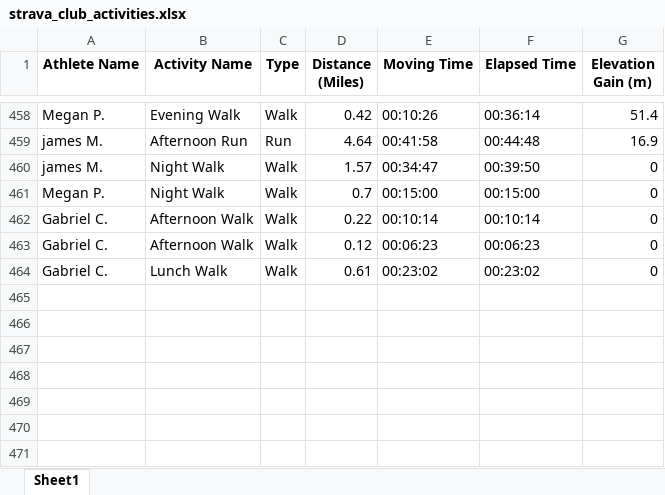
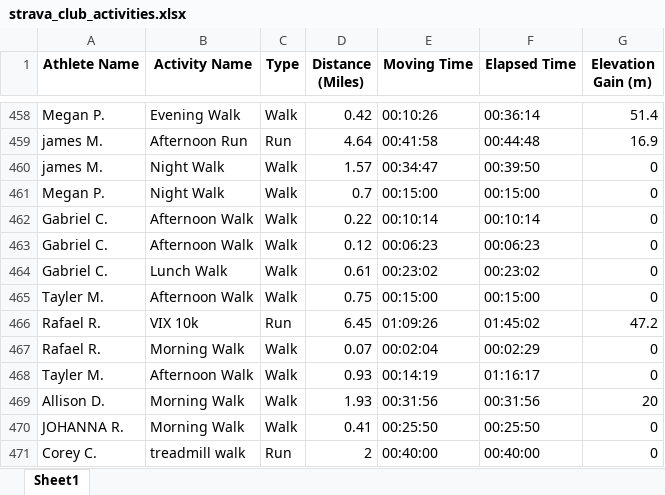
Before and after one commit to aiteam5-hub/TeamDistanceChallenge, an Excel workbook: strava_club_activities.xlsx, sheet Sheet1, drawn as a sheet; only a part is shown, gaps mark what is left out; values as stored, in another font and other column widths than the file's, no borders; the diff names each change by its address in the sheet, - before the commit and + after, or states it on an @@ line.

```diff
--- a/strava_club_activities.xlsx (sheet Sheet1)
+++ b/strava_club_activities.xlsx (sheet Sheet1)
+row 465: Tayler M. | Afternoon Walk | Walk | 0.75 | 00:15:00 | 00:15:00 | 0
+row 466: Rafael R. | VIX 10k | Run | 6.45 | 01:09:26 | 01:45:02 | 47.2
+row 467: Rafael R. | Morning Walk | Walk | 0.07 | 00:02:04 | 00:02:29 | 0
+row 468: Tayler M. | Afternoon Walk | Walk | 0.93 | 00:14:19 | 01:16:17 | 0
+row 469: Allison D. | Morning Walk | Walk | 1.93 | 00:31:56 | 00:31:56 | 20
+row 470: JOHANNA R. | Morning Walk | Walk | 0.41 | 00:25:50 | 00:25:50 | 0
+row 471: Corey C. | treadmill walk | Run | 2 | 00:40:00 | 00:40:00 | 0
```
Also changed, not shown: 1 other file.
